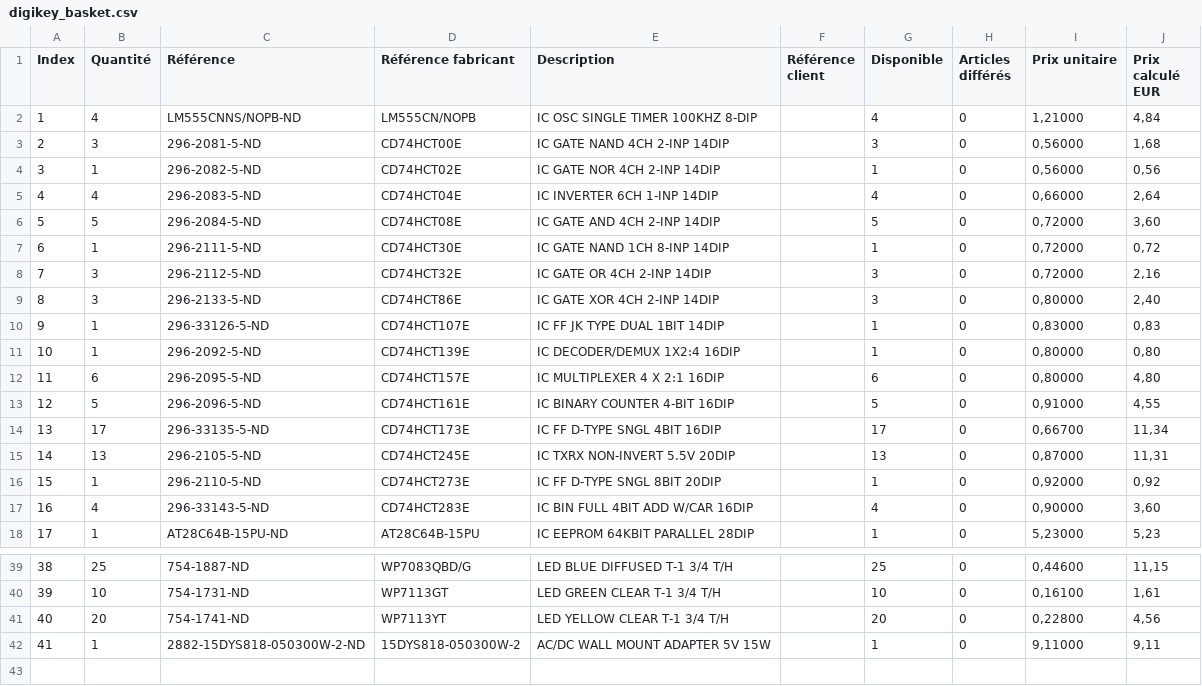
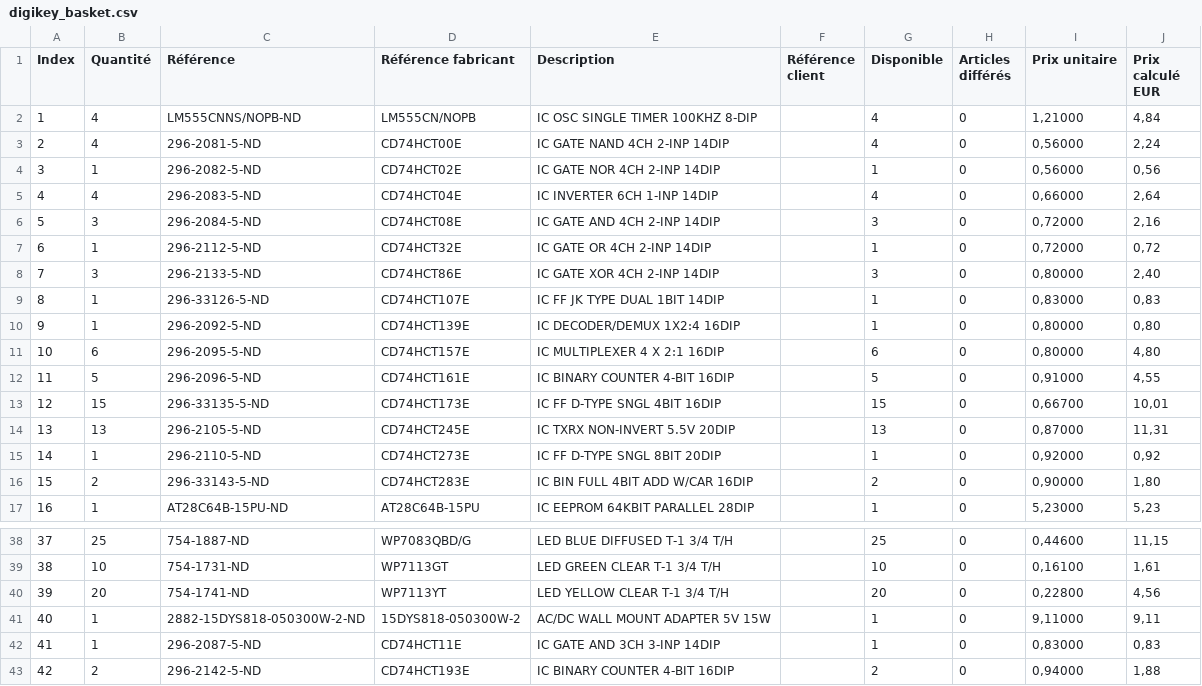
Before and after one commit to Alban098/Breadboard-CPU-Emulator, a CSV file: docs/digikey_basket.csv, drawn as a sheet; only a part is shown, gaps mark what is left out; removed rows and columns are numbered as before the commit, all else as after; the diff names each change by its address in the sheet, - before the commit and + after, or states it on an @@ line.

Commit message:
feat: updated stack pointer to use 1 IC instead of 2 for each counter

```diff
--- a/docs/digikey_basket.csv
+++ b/docs/digikey_basket.csv
-B3 (Quantité): 3
+B3 (Quantité): 4
-G3 (Disponible): 3
+G3 (Disponible): 4
-J3 (Prix calculé EUR): 1,68
+J3 (Prix calculé EUR): 2,24
-B6 (Quantité): 5
+B6 (Quantité): 3
-G6 (Disponible): 5
+G6 (Disponible): 3
-J6 (Prix calculé EUR): 3,60
+J6 (Prix calculé EUR): 2,16
-row 7: 6 | 1 | 296-2111-5-ND | CD74HCT30E | IC GATE NAND 1CH 8-INP 14DIP |  | 1 | 0 | 0,72000 | 0,72
@@ column A (Index) renumbered between rows 7 and 41 @@
-B7 (Quantité): 3
+B7 (Quantité): 1
-G7 (Disponible): 3
+G7 (Disponible): 1
-J7 (Prix calculé EUR): 2,16
+J7 (Prix calculé EUR): 0,72
-B13 (Quantité): 17
+B13 (Quantité): 15
-G13 (Disponible): 17
+G13 (Disponible): 15
-J13 (Prix calculé EUR): 11,34
+J13 (Prix calculé EUR): 10,01
-B16 (Quantité): 4
+B16 (Quantité): 2
-G16 (Disponible): 4
+G16 (Disponible): 2
-J16 (Prix calculé EUR): 3,60
+J16 (Prix calculé EUR): 1,80
+row 42: 41 | 1 | 296-2087-5-ND | CD74HCT11E | IC GATE AND 3CH 3-INP 14DIP |  | 1 | 0 | 0,83000 | 0,83
+row 43: 42 | 2 | 296-2142-5-ND | CD74HCT193E | IC BINARY COUNTER 4-BIT 16DIP |  | 2 | 0 | 0,94000 | 1,88
```
Also changed, not shown: docs/digikey_basket_with_spare.csv, 4 other files.
